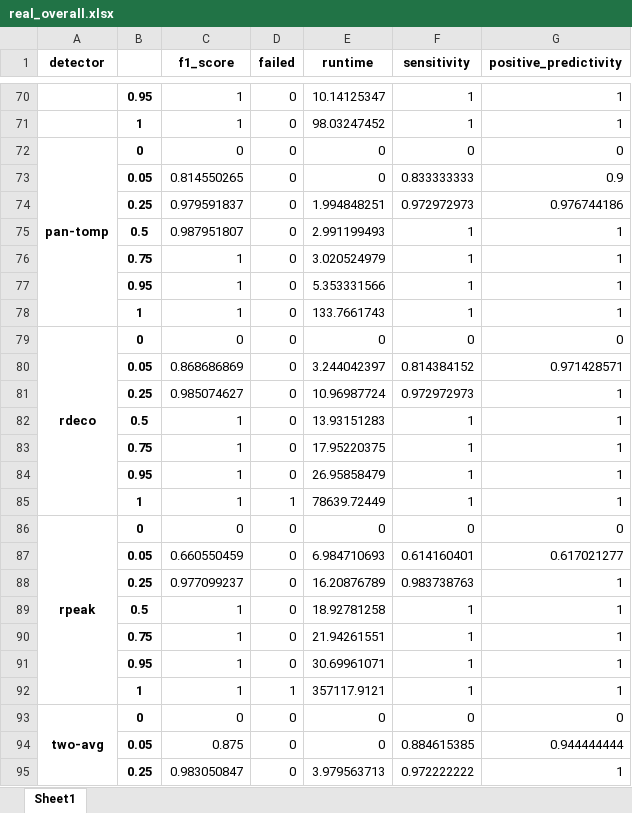
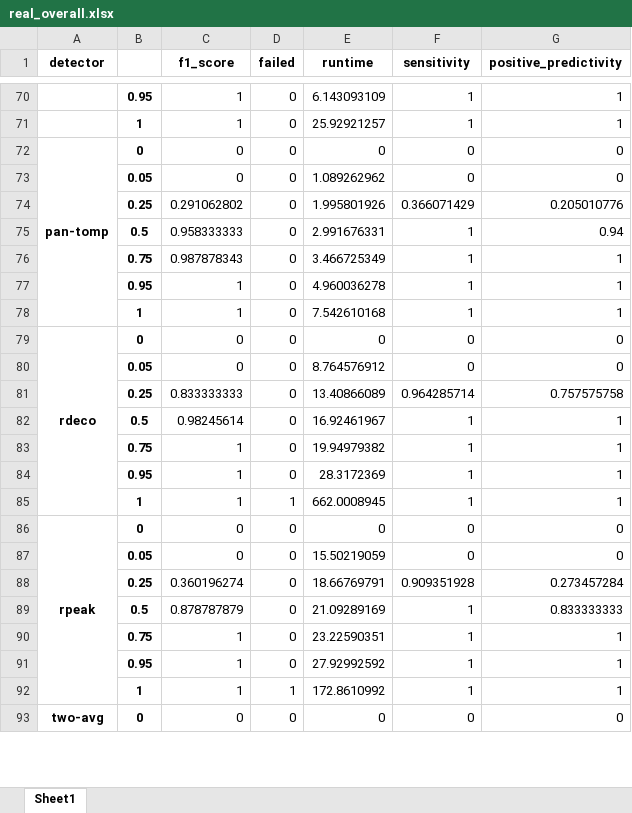
Before and after one commit to floriankri/ecg_detector_assessment, an Excel workbook: Algorithm_tester/data_autosave/real_overall.xlsx, sheet Sheet1, drawn as a sheet; only a part is shown, gaps mark what is left out; values as stored, in another font and other column widths than the file's, no borders; removed rows and columns are numbered as before the commit, all else as after; the diff covers the shown part only; the diff names each change by its address in the sheet, - before the commit and + after, or states it on an @@ line.

```diff
--- a/Algorithm_tester/data_autosave/real_overall.xlsx (sheet Sheet1)
+++ b/Algorithm_tester/data_autosave/real_overall.xlsx (sheet Sheet1)
-E70 (runtime): 10.14125347
+E70 (runtime): 6.143093109
-E71 (runtime): 98.03247452
+E71 (runtime): 25.92921257
-row 73:  | 0.05 | 0.814550265 | 0 | 0 | 0.833333333 | 0.9
-row 74:  | 0.25 | 0.979591837 | 0 | 1.994848251 | 0.972972973 | 0.976744186
-row 75:  | 0.5 | 0.987951807 | 0 | 2.991199493 | 1 | 1
+row 73:  | 0.05 | 0 | 0 | 1.089262962 | 0 | 0
+row 74:  | 0.25 | 0.291062802 | 0 | 1.995801926 | 0.366071429 | 0.205010776
+row 75:  | 0.5 | 0.958333333 | 0 | 2.991676331 | 1 | 0.94
-C76 (f1_score): 1
+C76 (f1_score): 0.987878343
-E76 (runtime): 3.020524979
+E76 (runtime): 3.466725349
-E77 (runtime): 5.353331566
+E77 (runtime): 4.960036278
-E78 (runtime): 133.7661743
+E78 (runtime): 7.542610168
-row 80:  | 0.05 | 0.868686869 | 0 | 3.244042397 | 0.814384152 | 0.971428571
-row 81:  | 0.25 | 0.985074627 | 0 | 10.96987724 | 0.972972973 | 1
+row 80:  | 0.05 | 0 | 0 | 8.764576912 | 0 | 0
+row 81:  | 0.25 | 0.833333333 | 0 | 13.40866089 | 0.964285714 | 0.757575758
-C82 (f1_score): 1
+C82 (f1_score): 0.98245614
-E82 (runtime): 13.93151283
+E82 (runtime): 16.92461967
-E83 (runtime): 17.95220375
+E83 (runtime): 19.94979382
-E84 (runtime): 26.95858479
+E84 (runtime): 28.3172369
-E85 (runtime): 78639.72449
+E85 (runtime): 662.0008945
-row 87:  | 0.05 | 0.660550459 | 0 | 6.984710693 | 0.614160401 | 0.617021277
-row 88:  | 0.25 | 0.977099237 | 0 | 16.20876789 | 0.983738763 | 1
-row 89:  | 0.5 | 1 | 0 | 18.92781258 | 1 | 1
+row 87:  | 0.05 | 0 | 0 | 15.50219059 | 0 | 0
+row 88:  | 0.25 | 0.360196274 | 0 | 18.66769791 | 0.909351928 | 0.273457284
+row 89:  | 0.5 | 0.878787879 | 0 | 21.09289169 | 1 | 0.833333333
-E90 (runtime): 21.94261551
+E90 (runtime): 23.22590351
-E91 (runtime): 30.69961071
+E91 (runtime): 27.92992592
-E92 (runtime): 357117.9121
+E92 (runtime): 172.8610992
-row 94:  | 0.05 | 0.875 | 0 | 0 | 0.884615385 | 0.944444444
-row 95:  | 0.25 | 0.983050847 | 0 | 3.979563713 | 0.972222222 | 1
```
Also changed, not shown: 44 added rows, 42 removed rows and 45 edited cells elsewhere in this sheet, Algorithm_tester/data_autosave/real_database_comparison.xlsx, Algorithm_tester/data_autosave/real_database_comparison_additional_tests.xlsx, 28 other files.
